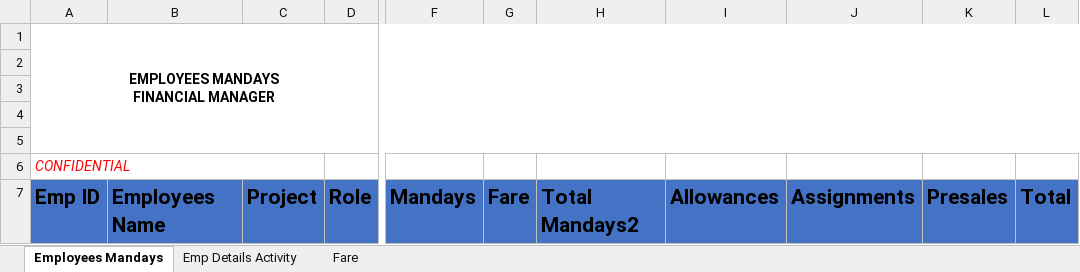
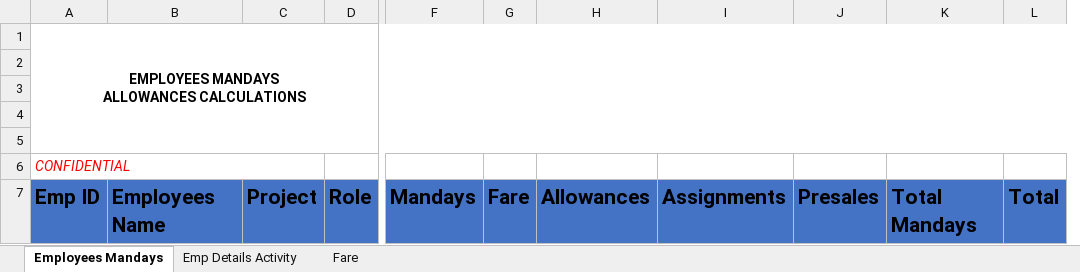
Before and after one commit to haekalfs/ess-dev, an Excel workbook: public/template_fm_2024.xlsx, sheet Employees Mandays, drawn as a sheet; only a part is shown, gaps mark what is left out; values as stored, in another font and other column widths than the file's, no borders; charts and pictures and table styles not drawn; removed rows and columns are numbered as before the commit, all else as after; ↵ is a line break in a cell; the diff names each change by its address in the sheet, - before the commit and + after, or states it on an @@ line.

```diff
--- a/public/template_fm_2024.xlsx (sheet Employees Mandays)
+++ b/public/template_fm_2024.xlsx (sheet Employees Mandays)
-column H, row 7: Total Mandays2
+column K, row 7: Total Mandays
-A1: EMPLOYEES MANDAYS ↵ FINANCIAL MANAGER
+A1: EMPLOYEES MANDAYS ↵ ALLOWANCES CALCULATIONS
```
Also changed, not shown: 4 other files.
